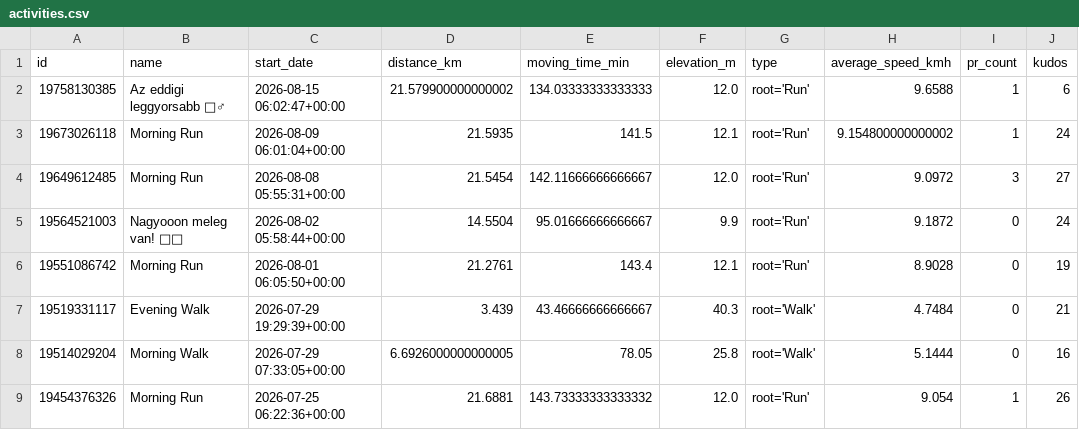
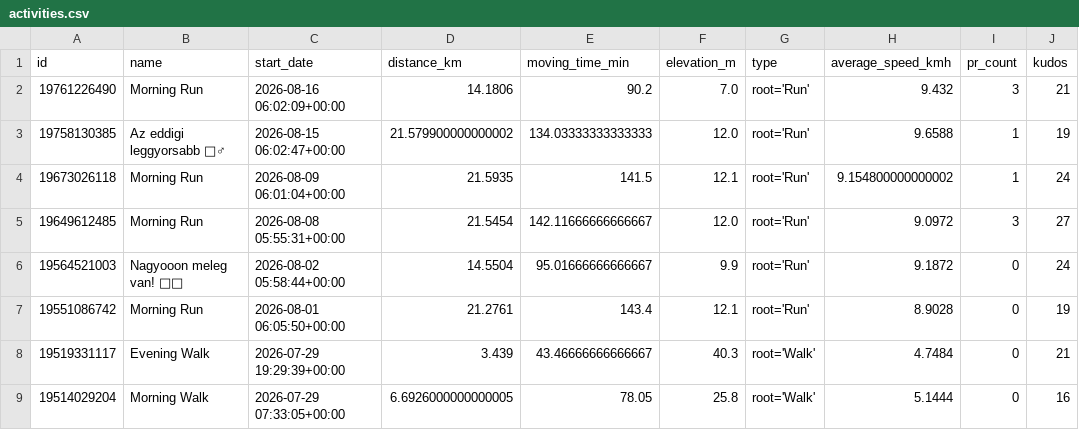
Before and after one commit to ak91hu/HumbleBragDashboard, a CSV file: data/activities.csv, drawn as a sheet; only a part is shown; the shorter side is filled out with more unchanged rows; addresses are those after the commit; the diff names each change by its address in the sheet, - before the commit and + after, or states it on an @@ line.

Commit message:
Auto-update Strava data

```diff
--- a/data/activities.csv
+++ b/data/activities.csv
+row 2: 19761226490 | Morning Run | 2026-08-16 06:02:09+00:00 | 14.1806 | 90.2 | 7.0 | root='Run' | 9.432 | 3 | 21
-J3 (kudos): 6
+J3 (kudos): 19
```
